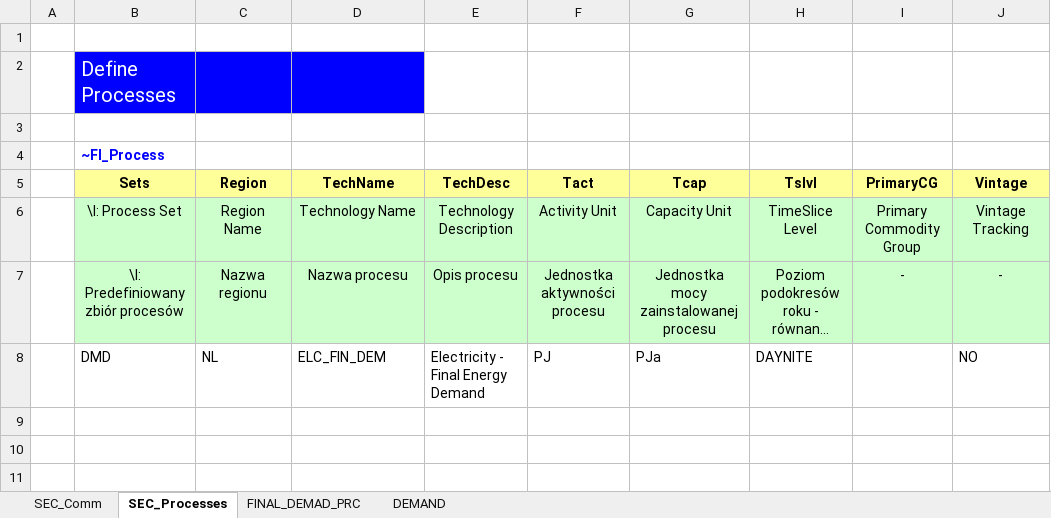
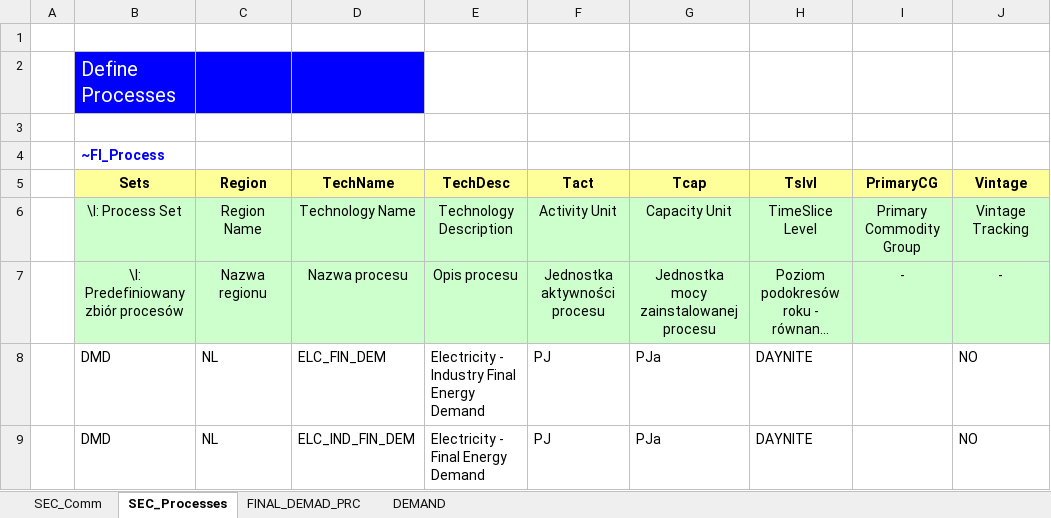
Before and after one commit to janek0204/LocalEnShProject, an Excel workbook: VT_ModelNL_DMD_V01.xlsx, sheet SEC_Processes, drawn as a sheet; long unchanged cells end in …; values as stored, in another font and other column widths than the file's, no borders; the diff names each change by its address in the sheet, - before the commit and + after, or states it on an @@ line.

```diff
--- a/VT_ModelNL_DMD_V01.xlsx (sheet SEC_Processes)
+++ b/VT_ModelNL_DMD_V01.xlsx (sheet SEC_Processes)
-E8 (TechDesc): Electricity - Final Energy Demand
+E8 (TechDesc): Electricity - Industry Final Energy Demand
+row 9:  | DMD | NL | ELC_IND_FIN_DEM | Electricity - Final Energy Demand | PJ | PJa | DAYNITE |  | NO
```
Also changed, not shown: sheet FINAL_DEMAD_PRC, sheet DEMAND, sheet SEC_Comm, 2 other files.
